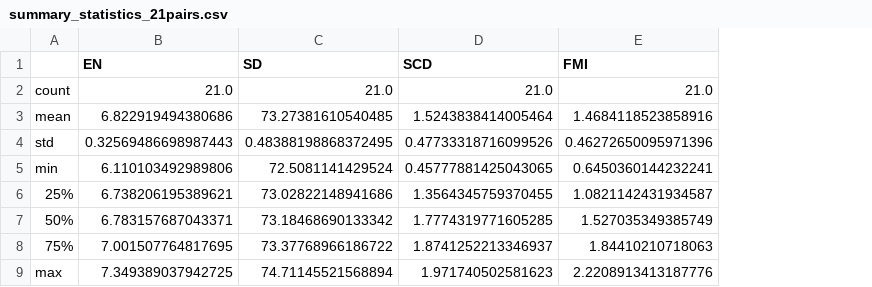
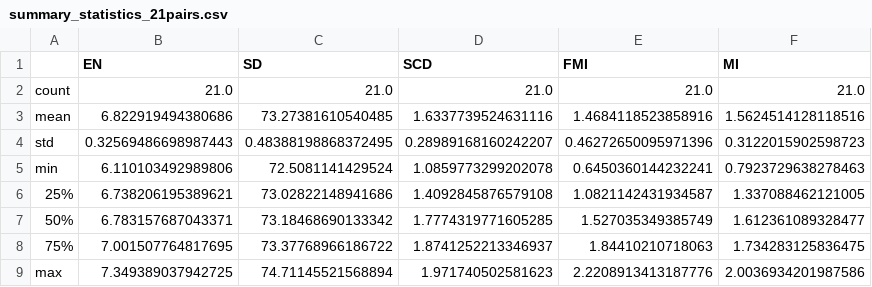
Before and after one commit to furqan-qadri/CrossFuse, a CSV file: evaluation_results_21pairs/summary_statistics_21pairs.csv, drawn as a sheet; the diff names each change by its address in the sheet, - before the commit and + after, or states it on an @@ line.

```diff
--- a/evaluation_results_21pairs/summary_statistics_21pairs.csv
+++ b/evaluation_results_21pairs/summary_statistics_21pairs.csv
+column F (MI), rows 2-9: 21.0 | 1.5624514128118516 | 0.3122015902598723 | 0.7923729638278463 | 1.337088462121005 | 1.612361089328477 | 1.734283125836475 | 2.0036934201987586
-D3 (SCD): 1.5243838414005464
+D3 (SCD): 1.6337739524631116
-D4 (SCD): 0.47733318716099526
+D4 (SCD): 0.28989168160242207
-D5 (SCD): 0.45777881425043065
+D5 (SCD): 1.0859773299202078
-D6 (SCD): 1.3564345759370455
+D6 (SCD): 1.4092845876579108
```
Also changed, not shown: evaluation_results_21pairs/detailed_results_21pairs.csv, 11 other files.
